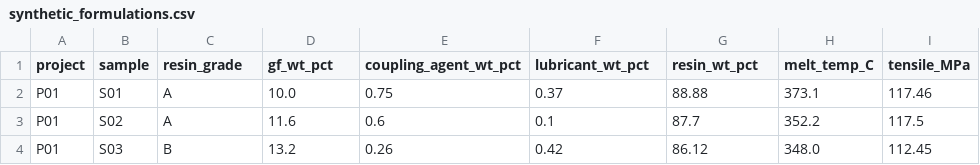
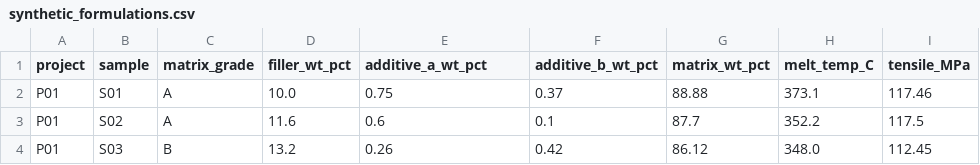
Before and after one commit to IcyCreamDAS/shidi-skill, a CSV file: examples/materials_small_data/data/synthetic_formulations.csv, drawn as a sheet; only a part is shown; the diff names each change by its address in the sheet, - before the commit and + after, or states it on an @@ line.

```diff
--- a/examples/materials_small_data/data/synthetic_formulations.csv
+++ b/examples/materials_small_data/data/synthetic_formulations.csv
-C1: resin_grade
+C1: matrix_grade
-D1: gf_wt_pct
+D1: filler_wt_pct
-E1: coupling_agent_wt_pct
+E1: additive_a_wt_pct
-F1: lubricant_wt_pct
+F1: additive_b_wt_pct
-G1: resin_wt_pct
+G1: matrix_wt_pct
```
Also changed, not shown: examples/materials_small_data/priors_template.csv, 12 other files.
